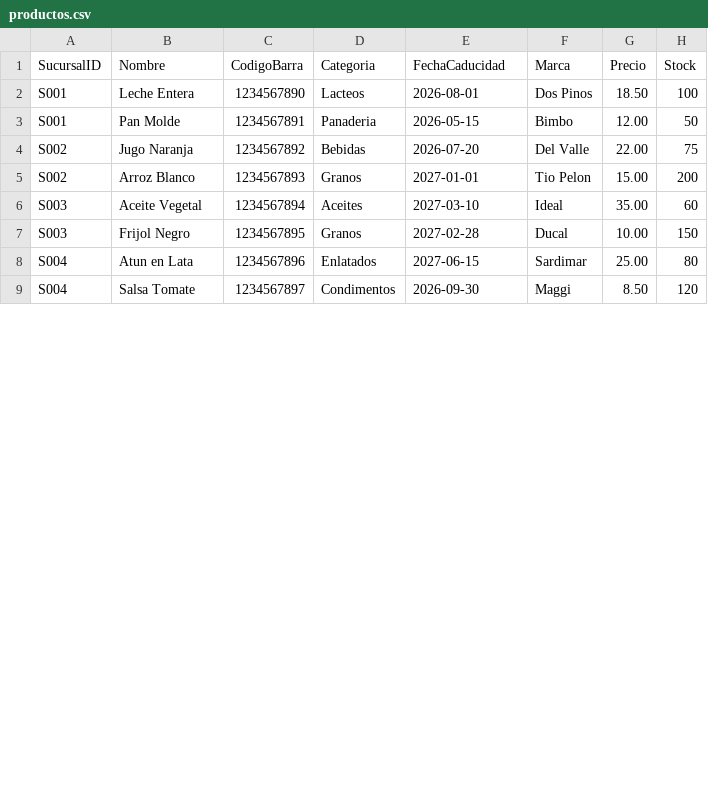
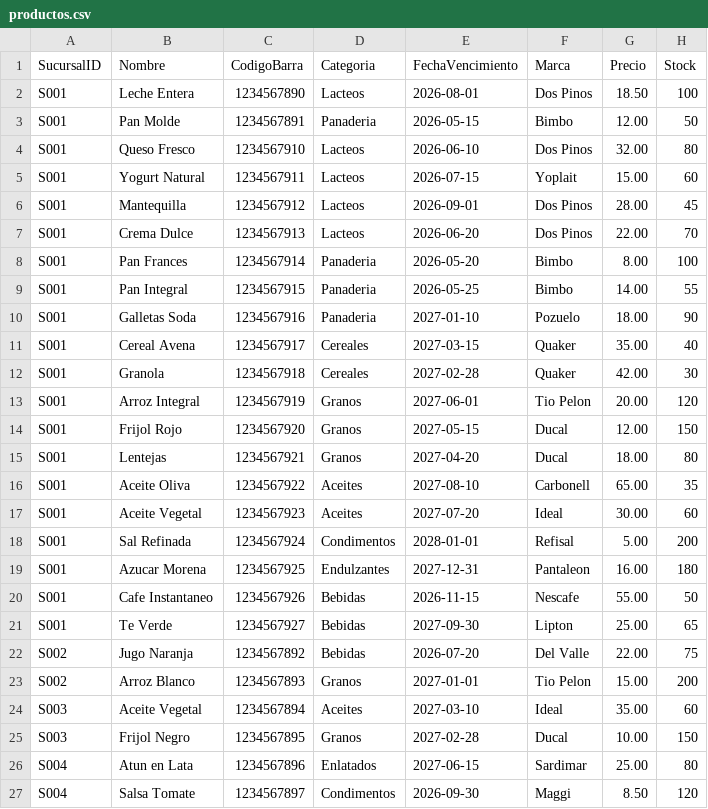
Before and after one commit to Mynor-M-50/Proyecto_1_Fase_2_EDD_Mynor_Monzon_1S_2026, a CSV file: data/productos.csv, drawn as a sheet; only a part is shown; the diff covers the shown part only.

```diff
--- a/data/productos.csv
+++ b/data/productos.csv
@@ -1,4 +1,22 @@
-SucursalID,Nombre,CodigoBarra,Categoria,FechaCaducidad,Marca,Precio,Stock
+SucursalID,Nombre,CodigoBarra,Categoria,FechaVencimiento,Marca,Precio,Stock
 S001,Leche Entera,1234567890,Lacteos,2026-08-01,Dos Pinos,18.50,100
 S001,Pan Molde,1234567891,Panaderia,2026-05-15,Bimbo,12.00,50
+S001,Queso Fresco,1234567910,Lacteos,2026-06-10,Dos Pinos,32.00,80
+S001,Yogurt Natural,1234567911,Lacteos,2026-07-15,Yoplait,15.00,60
+S001,Mantequilla,1234567912,Lacteos,2026-09-01,Dos Pinos,28.00,45
+S001,Crema Dulce,1234567913,Lacteos,2026-06-20,Dos Pinos,22.00,70
+S001,Pan Frances,1234567914,Panaderia,2026-05-20,Bimbo,8.00,100
+S001,Pan Integral,1234567915,Panaderia,2026-05-25,Bimbo,14.00,55
+S001,Galletas Soda,1234567916,Panaderia,2027-01-10,Pozuelo,18.00,90
+S001,Cereal Avena,1234567917,Cereales,2027-03-15,Quaker,35.00,40
+S001,Granola,1234567918,Cereales,2027-02-28,Quaker,42.00,30
+S001,Arroz Integral,1234567919,Granos,2027-06-01,Tio Pelon,20.00,120
+S001,Frijol Rojo,1234567920,Granos,2027-05-15,Ducal,12.00,150
+S001,Lentejas,1234567921,Granos,2027-04-20,Ducal,18.00,80
+S001,Aceite Oliva,1234567922,Aceites,2027-08-10,Carbonell,65.00,35
+S001,Aceite Vegetal,1234567923,Aceites,2027-07-20,Ideal,30.00,60
+S001,Sal Refinada,1234567924,Condimentos,2028-01-01,Refisal,5.00,200
+S001,Azucar Morena,1234567925,Endulzantes,2027-12-31,Pantaleon,16.00,180
+S001,Cafe Instantaneo,1234567926,Bebidas,2026-11-15,Nescafe,55.00,50
+S001,Te Verde,1234567927,Bebidas,2027-09-30,Lipton,25.00,65
 S002,Jugo Naranja,1234567892,Bebidas,2026-07-20,Del Valle,22.00,75
```
Also changed, not shown: 5 removed rows and 2 edited cells elsewhere in this file, 19 other files.
